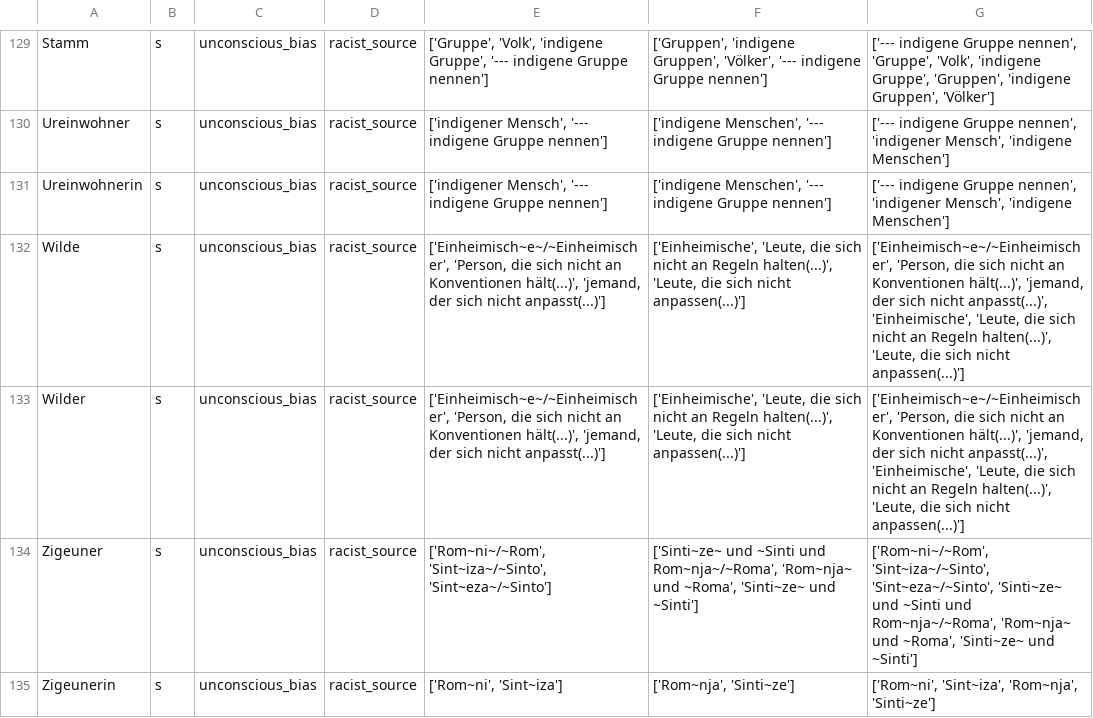
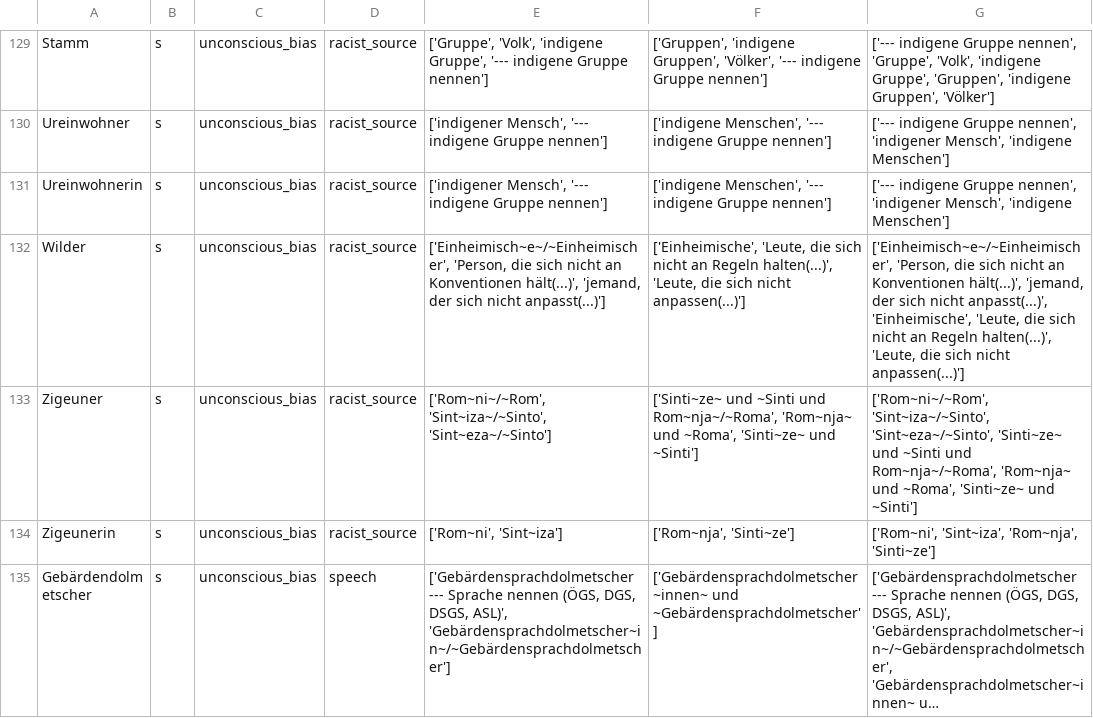
Before and after one commit to witty-works/nlp_api, a CSV file: training_data/de/ub_plur_words.csv, drawn as a sheet; only a part is shown, gaps mark what is left out; the shorter side is filled out with more unchanged rows; long unchanged cells end in …; the diff names each change by its address in the sheet, - before the commit and + after, or states it on an @@ line.

Commit message:
remove redundant rule for 'Wilde'

```diff
--- a/training_data/de/ub_plur_words.csv
+++ b/training_data/de/ub_plur_words.csv
-row 132: Wilde | s | unconscious_bias | racist_source | ['Einheimisch~e~/~Einheimischer', 'Person, die sich nicht an Konventionen hält(...)', 'jemand, der sich nicht anpasst(...)'] | ['Einheimische', 'Leute, die sich nicht an Regeln halten(...)', 'Leute, die sich nicht anpassen(...)'] | ['Einheimisch~e~/~Einheimischer', 'Person, die sich nicht an Konventionen hält(...)', 'jemand, der sich nicht anpasst(...)', 'Einheimische', 'Leute, die sich nicht an Regeln halten(...)', 'Leute, die sich nicht anpassen(...)']
```
